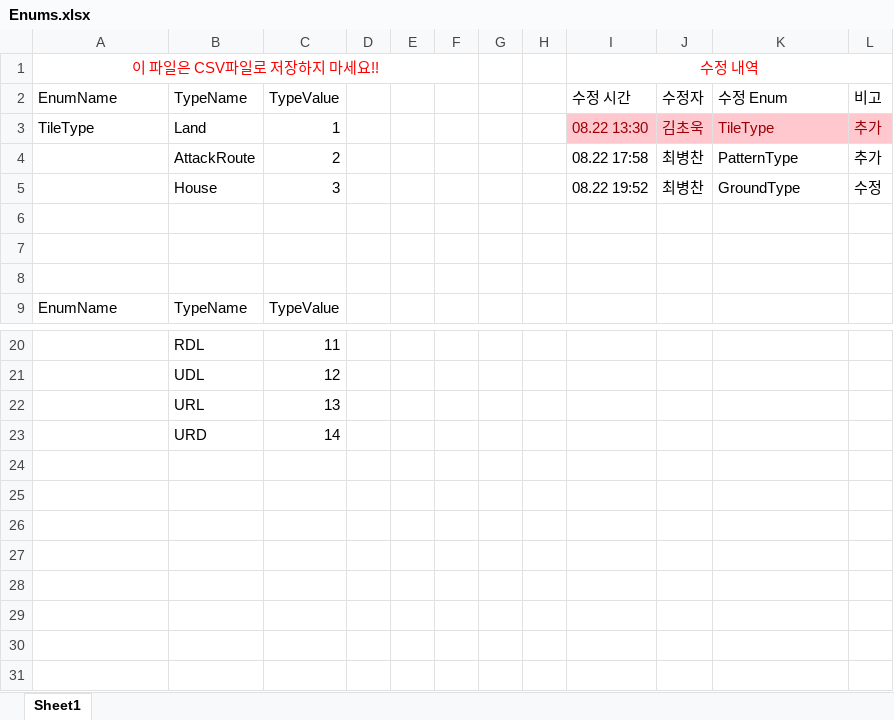
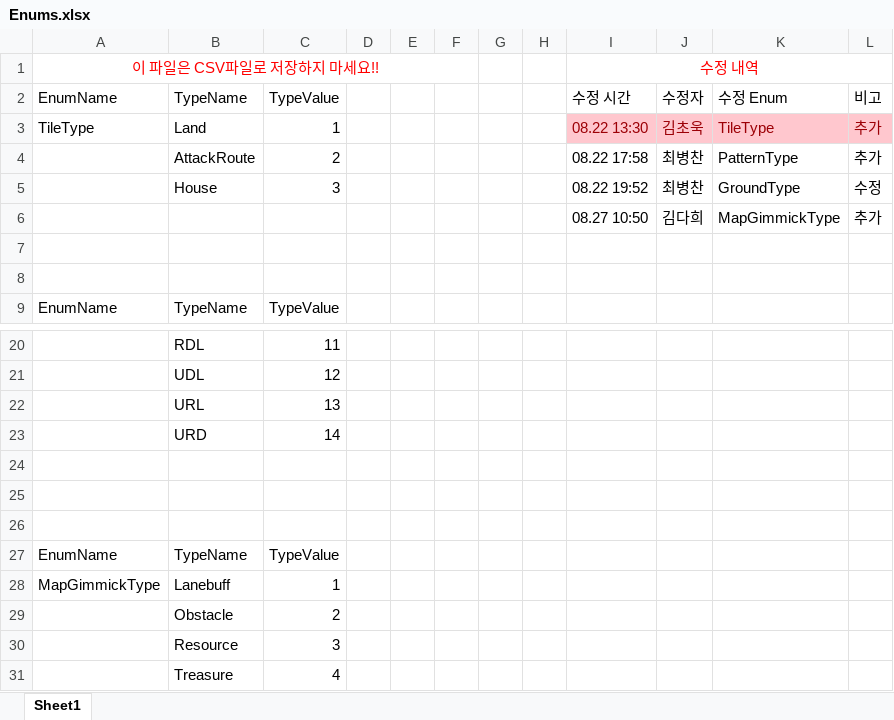
Before and after one commit to ChoWook/PlumTowerDefecne, an Excel workbook: Design/DataTable/Enums.xlsx, sheet Sheet1, drawn as a sheet; only a part is shown, gaps mark what is left out; values as stored, in another font and other column widths than the file's, no borders; the diff names each change by its address in the sheet, - before the commit and + after, or states it on an @@ line.

Commit message:
김다희 MapGimmickType 추가

```diff
--- a/Design/DataTable/Enums.xlsx (sheet Sheet1)
+++ b/Design/DataTable/Enums.xlsx (sheet Sheet1)
-row 6: (empty)
+row 6:  |  |  |  |  |  |  |  | 08.27 10:50 | 김다희 | MapGimmickType | 추가
+row 24: (empty)
+row 25: (empty)
+row 26: (empty)
+row 27: EnumName | TypeName | TypeValue
+row 28: MapGimmickType | Lanebuff | 1
+row 29:  | Obstacle | 2
+row 30:  | Resource | 3
+row 31:  | Treasure | 4
```
